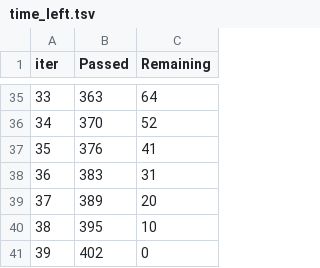
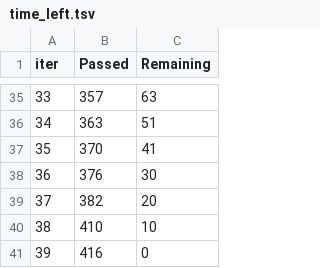
Before and after one commit to andresgvelasquez/Telecom, a TSV file: catboost_info/time_left.tsv, drawn as a sheet; only a part is shown, gaps mark what is left out; the diff covers the shown part only.

```diff
--- a/catboost_info/time_left.tsv
+++ b/catboost_info/time_left.tsv
@@ -35,7 +35,7 @@ iter	Passed	Remaining
-33	363	64
-34	370	52
-35	376	41
-36	383	31
-37	389	20
-38	395	10
-39	402	0
+33	357	63
+34	363	51
+35	370	41
+36	376	30
+37	382	20
+38	410	10
+39	416	0
```
Also changed, not shown: 63 edited cells elsewhere in this file, 2 other files.
